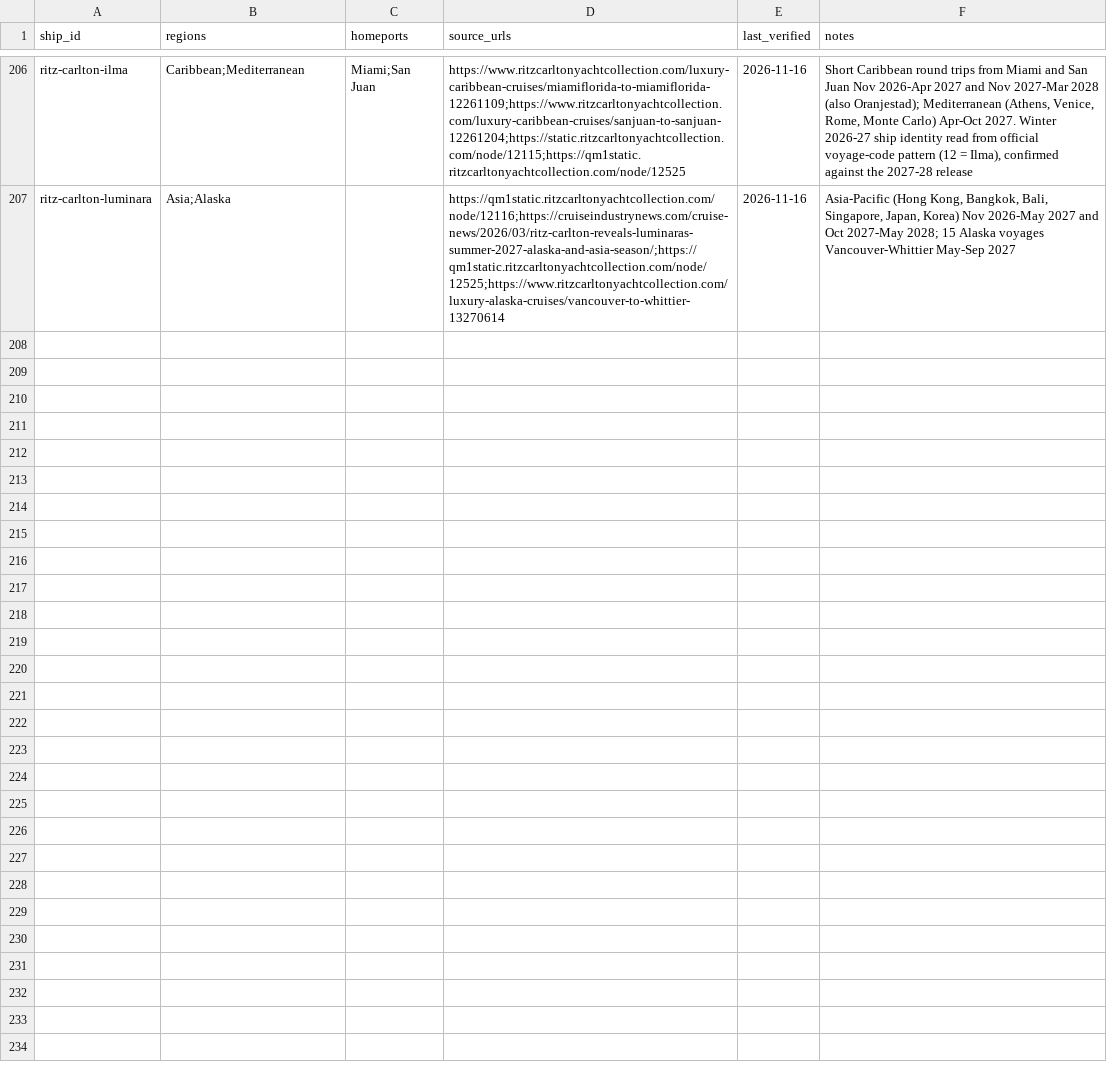
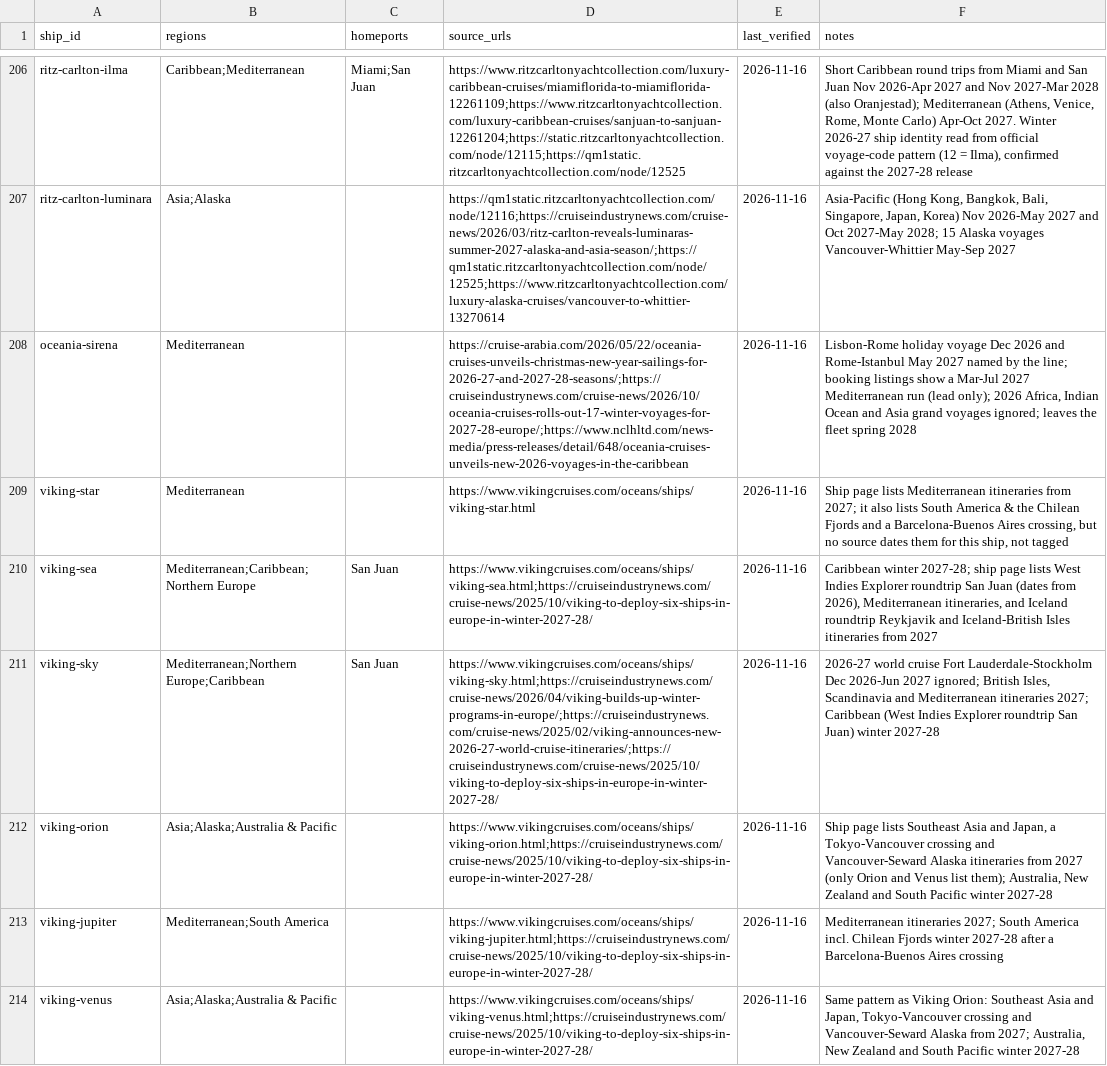
Before and after one commit to brianhuang822/cruise-research, a CSV file: data/curated/ship_regions.csv, drawn as a sheet; only a part is shown, gaps mark what is left out; the diff covers the shown part only; the diff names each change by its address in the sheet, - before the commit and + after, or states it on an @@ line.

```diff
--- a/data/curated/ship_regions.csv
+++ b/data/curated/ship_regions.csv
+row 208: oceania-sirena | Mediterranean |  | https://cruise-arabia.com/2026/05/22/oceania-cruises-unveils-christmas-new-year-sailings-for-2026-27-and-2027-28-seasons/;https://cruiseindustrynews.com/cruise-news/2026/10/oceania-cruises-rolls-out-17-winter-voyages-for-2027-28-europe/;https://www.nclhltd.com/news-media/press-releases/detail/648/oceania-cruises-unveils-new-2026-voyages-in-the-caribbean | 2026-11-16 | Lisbon-Rome holiday voyage Dec 2026 and Rome-Istanbul May 2027 named by the line; booking listings show a Mar-Jul 2027 Mediterranean run (lead only); 2026 Africa, Indian Ocean and Asia grand voyages ignored; leaves the fleet spring 2028
+row 209: viking-star | Mediterranean |  | https://www.vikingcruises.com/oceans/ships/viking-star.html | 2026-11-16 | Ship page lists Mediterranean itineraries from 2027; it also lists South America & the Chilean Fjords and a Barcelona-Buenos Aires crossing, but no source dates them for this ship, not tagged
+row 210: viking-sea | Mediterranean;Caribbean;Northern Europe | San Juan | https://www.vikingcruises.com/oceans/ships/viking-sea.html;https://cruiseindustrynews.com/cruise-news/2025/10/viking-to-deploy-six-ships-in-europe-in-winter-2027-28/ | 2026-11-16 | Caribbean winter 2027-28; ship page lists West Indies Explorer roundtrip San Juan (dates from 2026), Mediterranean itineraries, and Iceland roundtrip Reykjavik and Iceland-British Isles itineraries from 2027
+row 211: viking-sky | Mediterranean;Northern Europe;Caribbean | San Juan | https://www.vikingcruises.com/oceans/ships/viking-sky.html;https://cruiseindustrynews.com/cruise-news/2026/04/viking-builds-up-winter-programs-in-europe/;https://cruiseindustrynews.com/cruise-news/2025/02/viking-announces-new-2026-27-world-cruise-itineraries/;https://cruiseindustrynews.com/cruise-news/2025/10/viking-to-deploy-six-ships-in-europe-in-winter-2027-28/ | 2026-11-16 | 2026-27 world cruise Fort Lauderdale-Stockholm Dec 2026-Jun 2027 ignored; British Isles, Scandinavia and Mediterranean itineraries 2027; Caribbean (West Indies Explorer roundtrip San Juan) winter 2027-28
+row 212: viking-orion | Asia;Alaska;Australia & Pacific |  | https://www.vikingcruises.com/oceans/ships/viking-orion.html;https://cruiseindustrynews.com/cruise-news/2025/10/viking-to-deploy-six-ships-in-europe-in-winter-2027-28/ | 2026-11-16 | Ship page lists Southeast Asia and Japan, a Tokyo-Vancouver crossing and Vancouver-Seward Alaska itineraries from 2027 (only Orion and Venus list them); Australia, New Zealand and South Pacific winter 2027-28
+row 213: viking-jupiter | Mediterranean;South America |  | https://www.vikingcruises.com/oceans/ships/viking-jupiter.html;https://cruiseindustrynews.com/cruise-news/2025/10/viking-to-deploy-six-ships-in-europe-in-winter-2027-28/ | 2026-11-16 | Mediterranean itineraries 2027; South America incl. Chilean Fjords winter 2027-28 after a Barcelona-Buenos Aires crossing
+row 214: viking-venus | Asia;Alaska;Australia & Pacific |  | https://www.vikingcruises.com/oceans/ships/viking-venus.html;https://cruiseindustrynews.com/cruise-news/2025/10/viking-to-deploy-six-ships-in-europe-in-winter-2027-28/ | 2026-11-16 | Same pattern as Viking Orion: Southeast Asia and Japan, Tokyo-Vancouver crossing and Vancouver-Seward Alaska from 2027; Australia, New Zealand and South Pacific winter 2027-28
```
Also changed, not shown: 6 added rows elsewhere in this file, data/curated/ship_classes.csv, data/curated/ships.csv, 3 other files.
